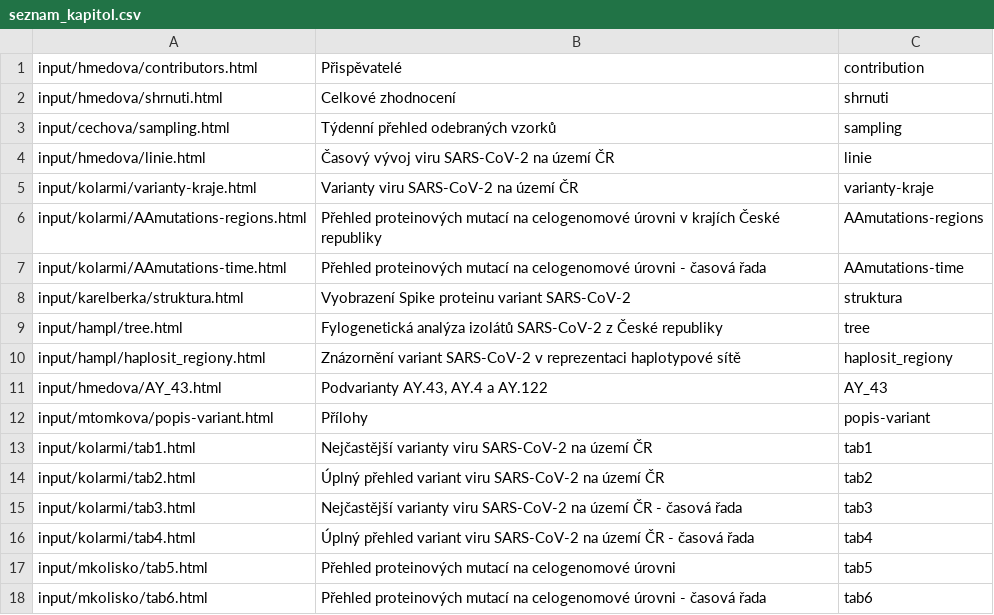
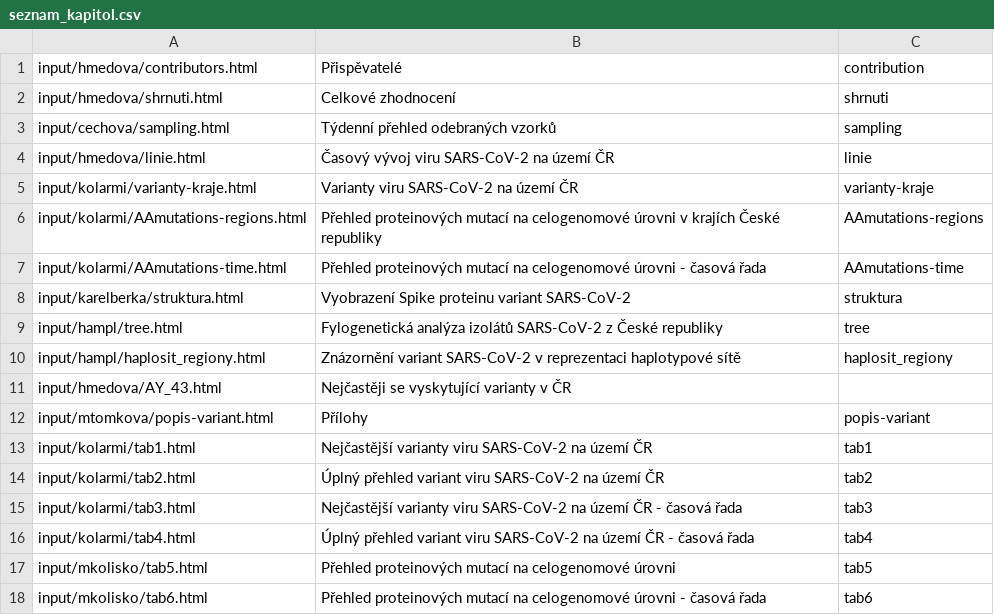
Before and after one commit to medulka/cogcz, a CSV file: template/seznam_kapitol.csv, drawn as a sheet.

```diff
--- a/template/seznam_kapitol.csv
+++ b/template/seznam_kapitol.csv
@@ -10,3 +10,3 @@
 "input/hampl/haplosit_regiony.html","Znázornění variant SARS-CoV-2 v reprezentaci haplotypové sítě","haplosit_regiony"
-"input/hmedova/AY_43.html","Podvarianty AY.43, AY.4 a AY.122","AY_43"
+"input/hmedova/AY_43.html","Nejčastěji se vyskytující varianty v ČR"
 "input/mtomkova/popis-variant.html","Přílohy","popis-variant"
```
Also changed, not shown: 16 other files.
